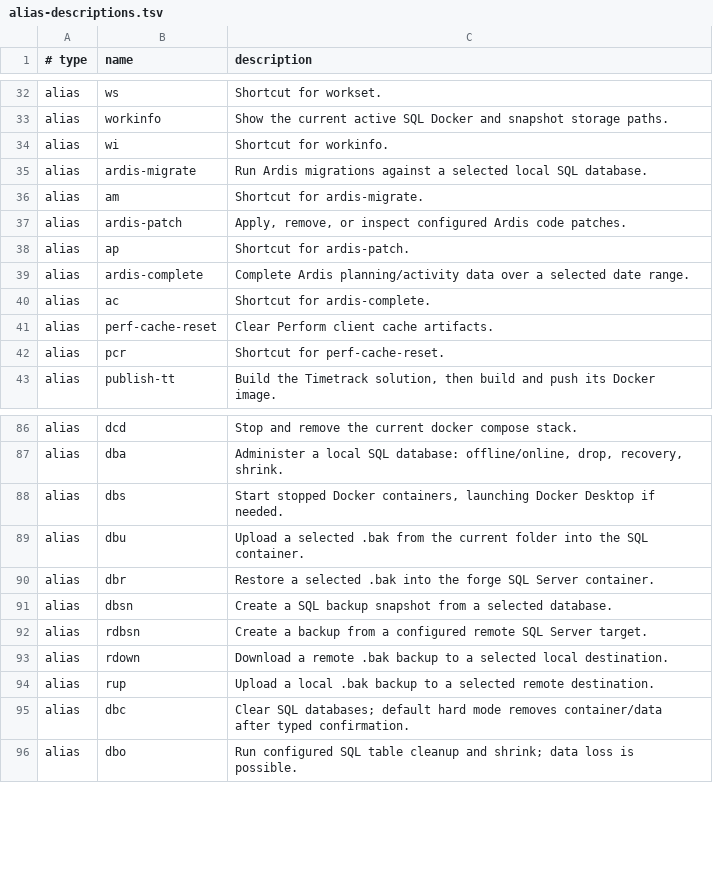
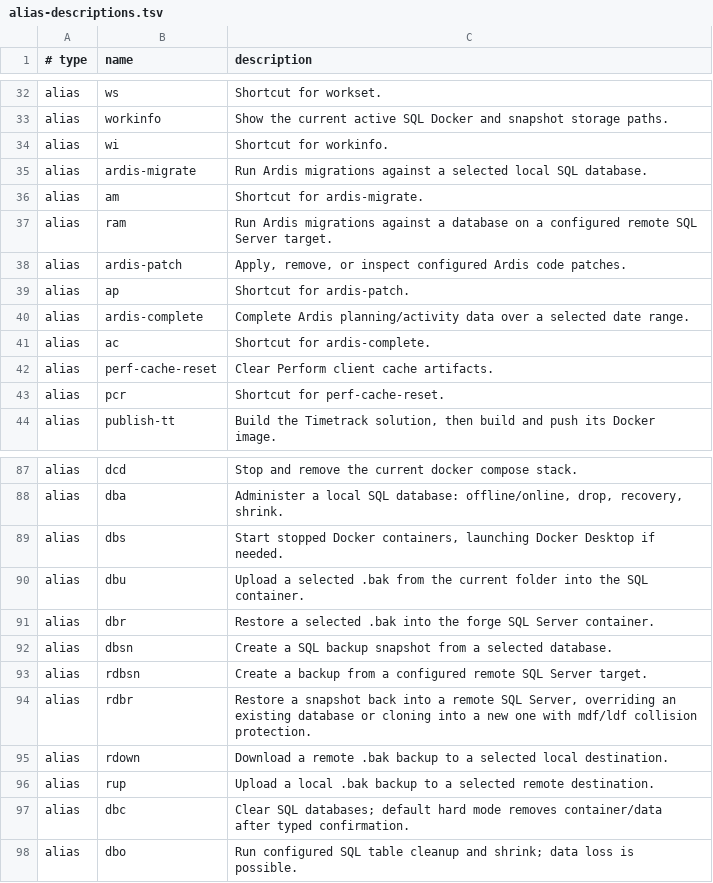
Before and after one commit to AndiOliverIon/mac-forge, a TSV file: configs/alias-descriptions.tsv, drawn as a sheet; only a part is shown, gaps mark what is left out; the diff names each change by its address in the sheet, - before the commit and + after, or states it on an @@ line.

Commit message:
Added two scripts: Restore database on portainer, migrate database on portainer.

```diff
--- a/configs/alias-descriptions.tsv
+++ b/configs/alias-descriptions.tsv
+row 37: alias | ram | Run Ardis migrations against a database on a configured remote SQL Server target.
+row 94: alias | rdbr | Restore a snapshot back into a remote SQL Server, overriding an existing database or cloning into a new one with mdf/ldf collision protection.
```
Also changed, not shown: 4 other files.
